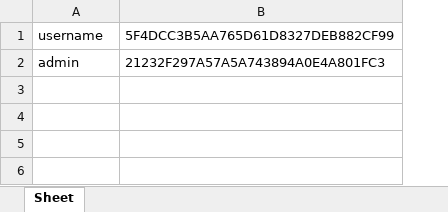
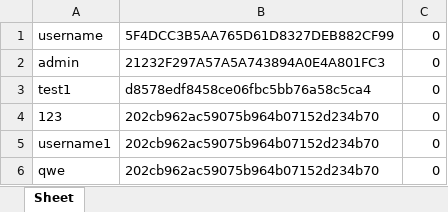
Before and after one commit to zr67800/justmove, an Excel workbook: user&pass.xlsx, sheet Sheet, drawn as a sheet; values as stored, in another font and other column widths than the file's, no borders; the diff names each change by its address in the sheet, - before the commit and + after, or states it on an @@ line.

Commit message:
UI update, modify leaderboard and user manager

```diff
--- a/user&pass.xlsx (sheet Sheet)
+++ b/user&pass.xlsx (sheet Sheet)
+column C, rows 1-2: 0 | 0
+row 3: test1 | d8578edf8458ce06fbc5bb76a58c5ca4 | 0
+row 4: 123 | 202cb962ac59075b964b07152d234b70 | 0
+row 5: username1 | 202cb962ac59075b964b07152d234b70 | 0
+row 6: qwe | 202cb962ac59075b964b07152d234b70 | 0
```
Also changed, not shown: 20 other files.
